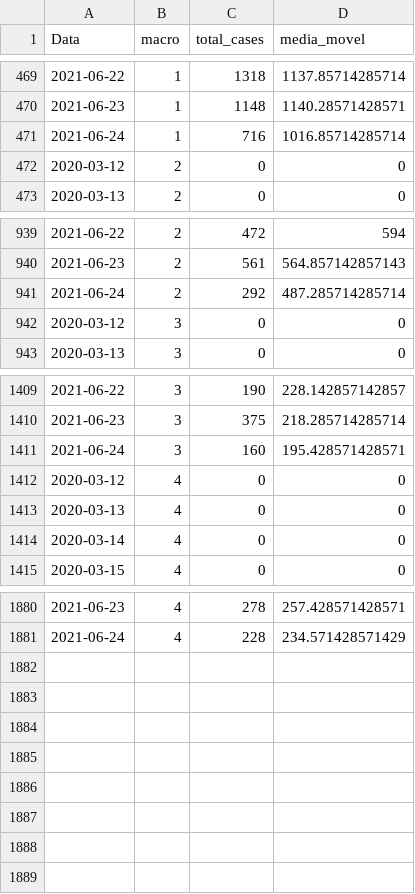
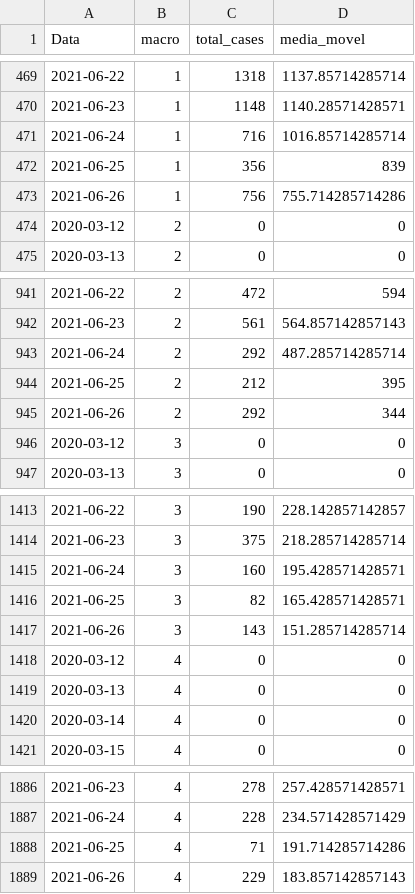
Before and after one commit to edneide/covid-19_Pernambuco, a CSV file: macros_media_movel.csv, drawn as a sheet; only a part is shown, gaps mark what is left out.

```diff
--- a/macros_media_movel.csv
+++ b/macros_media_movel.csv
@@ -471,2 +471,4 @@
 2021-06-24,1,716,1016.85714285714
+2021-06-25,1,356,839
+2021-06-26,1,756,755.714285714286
 2020-03-12,2,0,0
@@ -941,2 +943,4 @@
 2021-06-24,2,292,487.285714285714
+2021-06-25,2,212,395
+2021-06-26,2,292,344
 2020-03-12,3,0,0
@@ -1411,2 +1415,4 @@
 2021-06-24,3,160,195.428571428571
+2021-06-25,3,82,165.428571428571
+2021-06-26,3,143,151.285714285714
 2020-03-12,4,0,0
@@ -1881 +1887,3 @@
 2021-06-24,4,228,234.571428571429
+2021-06-25,4,71,191.714285714286
+2021-06-26,4,229,183.857142857143
```
Also changed, not shown: geres_media_movel.csv, variacoes_casos_geres.csv, 1 other file.
